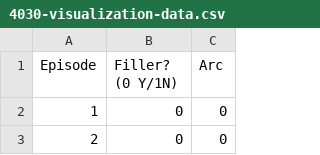
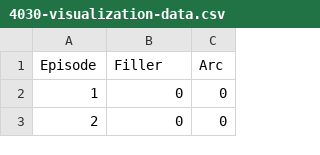
Before and after one commit to JBarr42/4030-Project, a CSV file: 4030-visualization-data.csv, drawn as a sheet; only a part is shown.

Commit message:
Update 4030-visualization-data.csv

```diff
--- a/4030-visualization-data.csv
+++ b/4030-visualization-data.csv
@@ -1,2 +1,2 @@
-Episode,Filler? (0 Y/1N),Arc
+Episode,Filler,Arc
 1,0,0
```
